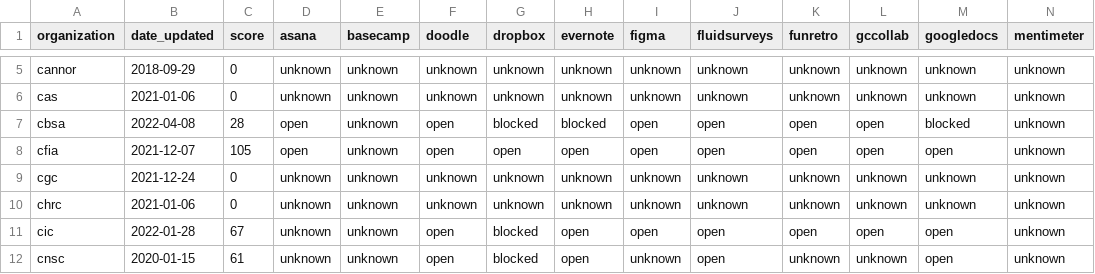
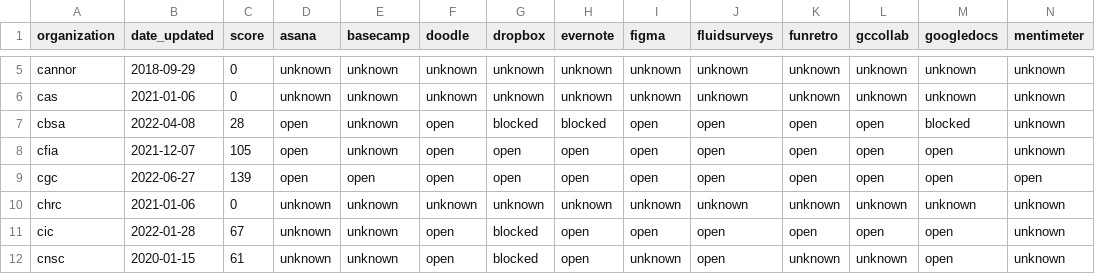
Before and after one commit to isthisblocked/isthisblockedinmydepartment.ca, a CSV file: src/data/organization_status.csv, drawn as a sheet; only a part is shown, gaps mark what is left out; the diff covers the shown part only; the diff names each change by its address in the sheet, - before the commit and + after, or states it on an @@ line.

Commit message:
Updated data for 2022-06-27

```diff
--- a/src/data/organization_status.csv
+++ b/src/data/organization_status.csv
-B9 (date_updated): 2021-12-24
+B9 (date_updated): 2022-06-27
-C9 (score): 0
+C9 (score): 139
-D9 (asana): unknown
+D9 (asana): open
-E9 (basecamp): unknown
+E9 (basecamp): open
-F9 (doodle): unknown
+F9 (doodle): open
-G9 (dropbox): unknown
+G9 (dropbox): open
-H9 (evernote): unknown
+H9 (evernote): open
-I9 (figma): unknown
+I9 (figma): open
-J9 (fluidsurveys): unknown
+J9 (fluidsurveys): open
-K9 (funretro): unknown
+K9 (funretro): open
-L9 (gccollab): unknown
+L9 (gccollab): open
-M9 (googledocs): unknown
+M9 (googledocs): open
-N9 (mentimeter): unknown
+N9 (mentimeter): open
```
Also changed, not shown: 40 edited cells elsewhere in this file.
